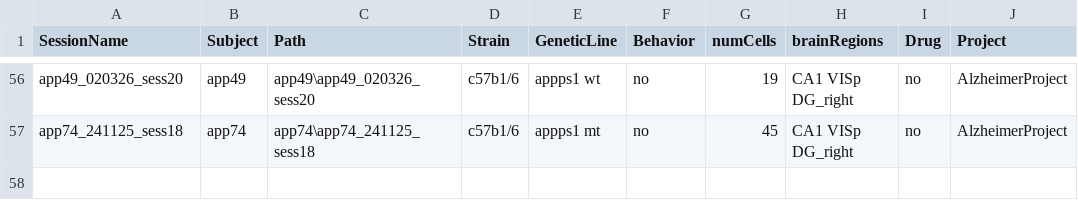
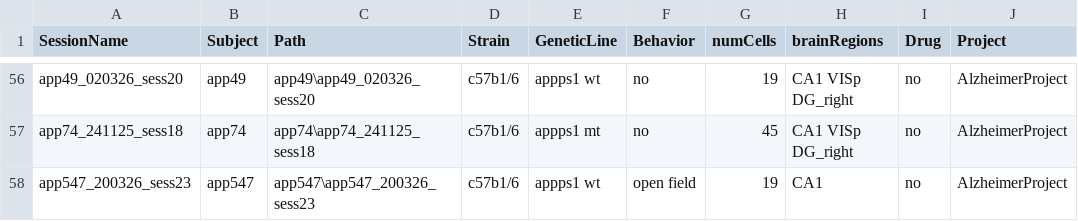
Before and after one commit to abadpablo/AlzheimerProject, a CSV file: indexedSessions_AlzheimerProject.csv, drawn as a sheet; only a part is shown, gaps mark what is left out.

Commit message:
Added Session: APP547_200326_sess23

```diff
--- a/indexedSessions_AlzheimerProject.csv
+++ b/indexedSessions_AlzheimerProject.csv
@@ -57 +57,2 @@ app49_020326_sess20,app49,app49\app49_020326_sess20,c57b1/6,appps1  wt,no,19,CA1
 app74_241125_sess18,app74,app74\app74_241125_sess18,c57b1/6,appps1 mt,no,45,CA1 VISp DG_right,no,AlzheimerProject
+app547_200326_sess23,app547,app547\app547_200326_sess23,c57b1/6,appps1  wt,open field,19,CA1,no,AlzheimerProject
```
